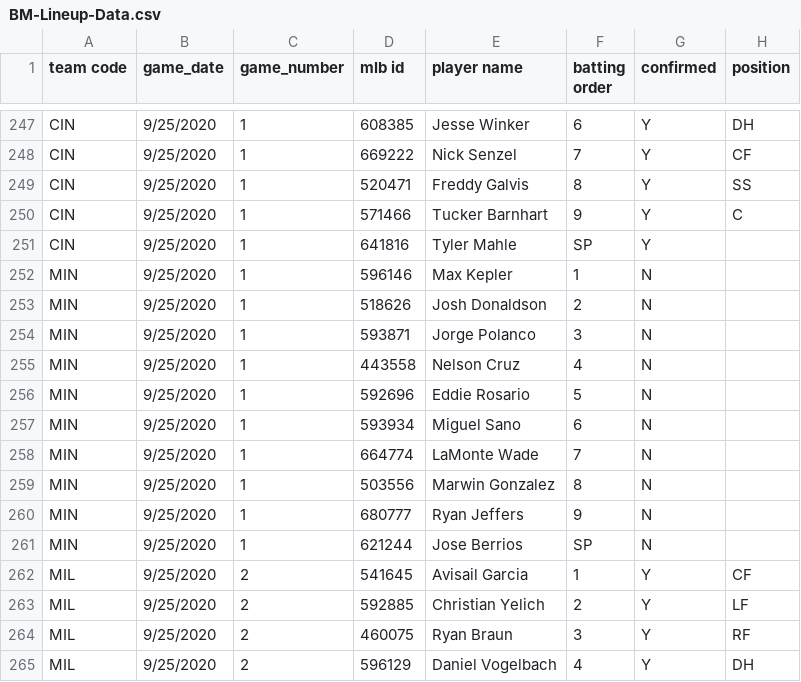
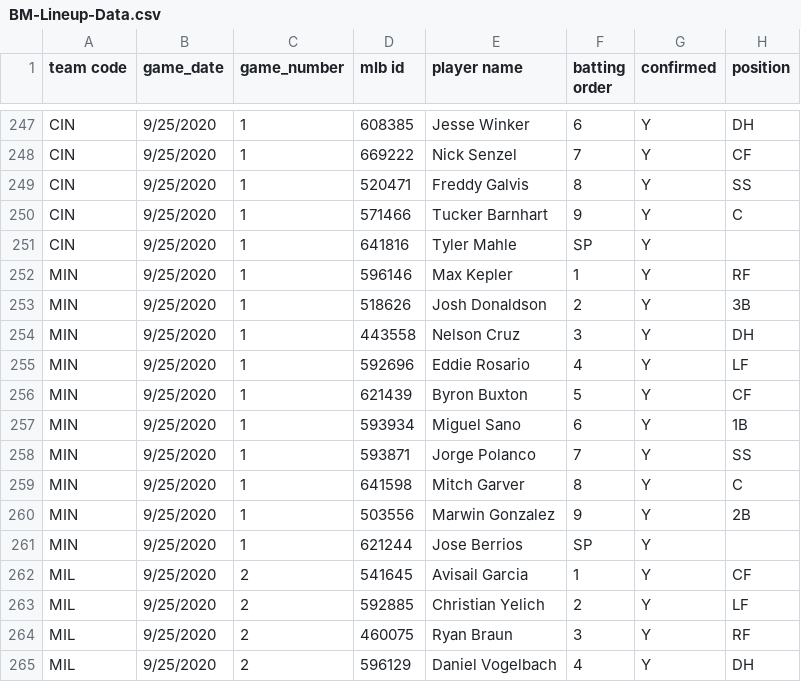
Before and after one commit to justinmof/MLBSheets-CSV-Files, a CSV file: BM-Lineup-Data.csv, drawn as a sheet; only a part is shown, gaps mark what is left out.

```diff
--- a/BM-Lineup-Data.csv
+++ b/BM-Lineup-Data.csv
@@ -251,12 +251,12 @@ CIN,9/25/2020,1,571466,Tucker Barnhart,9,Y,C
 CIN,9/25/2020,1,641816,Tyler Mahle,SP,Y,
-MIN,9/25/2020,1,596146,Max Kepler,1,N,
-MIN,9/25/2020,1,518626,Josh Donaldson,2,N,
-MIN,9/25/2020,1,593871,Jorge Polanco,3,N,
-MIN,9/25/2020,1,443558,Nelson Cruz,4,N,
-MIN,9/25/2020,1,592696,Eddie Rosario,5,N,
-MIN,9/25/2020,1,593934,Miguel Sano,6,N,
-MIN,9/25/2020,1,664774,LaMonte Wade,7,N,
-MIN,9/25/2020,1,503556,Marwin Gonzalez,8,N,
-MIN,9/25/2020,1,680777,Ryan Jeffers,9,N,
-MIN,9/25/2020,1,621244,Jose Berrios,SP,N,
+MIN,9/25/2020,1,596146,Max Kepler,1,Y,RF
+MIN,9/25/2020,1,518626,Josh Donaldson,2,Y,3B
+MIN,9/25/2020,1,443558,Nelson Cruz,3,Y,DH
+MIN,9/25/2020,1,592696,Eddie Rosario,4,Y,LF
+MIN,9/25/2020,1,621439,Byron Buxton,5,Y,CF
+MIN,9/25/2020,1,593934,Miguel Sano,6,Y,1B
+MIN,9/25/2020,1,593871,Jorge Polanco,7,Y,SS
+MIN,9/25/2020,1,641598,Mitch Garver,8,Y,C
+MIN,9/25/2020,1,503556,Marwin Gonzalez,9,Y,2B
+MIN,9/25/2020,1,621244,Jose Berrios,SP,Y,
 MIL,9/25/2020,2,541645,Avisail Garcia,1,Y,CF
```
Also changed, not shown: BM-Lineup-Data1.csv.
